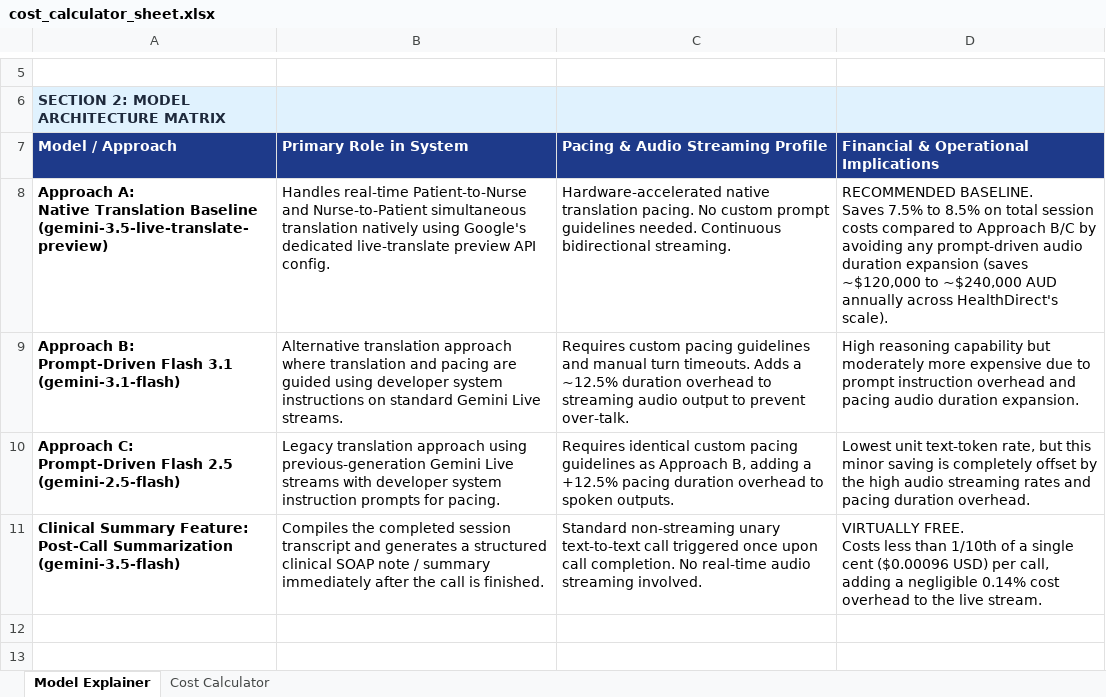
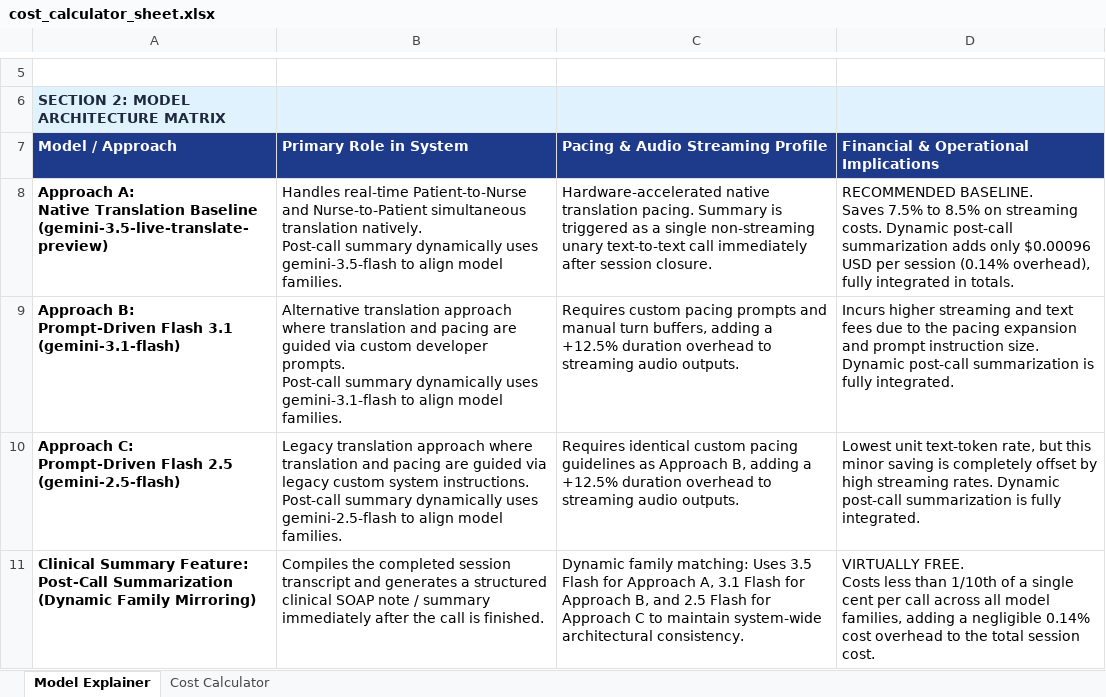
Before and after one commit to brendanhills/uk-bh-cch-demos, an Excel workbook: HealthDirect/live-translate/simultaneous/utils/cost_calculator_sheet.xlsx, sheet Model Explainer, drawn as a sheet; only a part is shown, gaps mark what is left out; values as stored, in another font and other column widths than the file's, no borders; ↵ is a line break in a cell; the diff names each change by its address in the sheet, - before the commit and + after, or states it on an @@ line.

Commit message:
feat(cost-estimation): align Tab 1 Model Explainer text matrix with approach-specific post-call summary models

```diff
--- a/HealthDirect/live-translate/simultaneous/utils/cost_calculator_sheet.xlsx (sheet Model Explainer)
+++ b/HealthDirect/live-translate/simultaneous/utils/cost_calculator_sheet.xlsx (sheet Model Explainer)
-B8 (Primary Role in System): …simultaneous translation natively using Google's dedicated live-translate preview API config.
+B8 (Primary Role in System): …simultaneous translation natively. ↵ Post-call summary dynamically uses gemini-3.5-flash to align model families.
-C8 (Pacing & Audio Streaming Profile): …translation pacing. No custom prompt guidelines needed. Continuous bidirectional streaming.
+C8 (Pacing & Audio Streaming Profile): …translation pacing. Summary is triggered as a single non-streaming unary text-to-text call immediately after session closure.
-D8: …8.5% on total session costs compared to Approach B/C by avoiding any prompt-driven audio duration expansion (saves ~$120,000 to ~$240,000 AUD annually across HealthDirect's scale).
+D8: …8.5% on streaming costs. Dynamic post-call summarization adds only $0.00096 USD per session (0.14% overhead), fully integrated in totals.
-B9 (Primary Role in System): …are guided using developer system instructions on standard Gemini Live streams.
+B9 (Primary Role in System): …are guided via custom developer prompts. ↵ Post-call summary dynamically uses gemini-3.1-flash to align model families.
-C9 (Pacing & Audio Streaming Profile): …custom pacing guidelines and manual turn timeouts. Adds a ~12.5% duration overhead to streaming audio output to prevent over-talk.
+C9 (Pacing & Audio Streaming Profile): …custom pacing prompts and manual turn buffers, adding a +12.5% duration overhead to streaming audio outputs.
-D9: High reasoning capability but moderately more expensive due to prompt instruction overhead and pacing audio duration expansion.
+D9: Incurs higher streaming and text fees due to the pacing expansion and prompt instruction size. Dynamic post-call summarization is fully integrated.
-B10 (Primary Role in System): …translation approach using previous-generation Gemini Live streams with developer system instruction prompts for pacing.
+B10 (Primary Role in System): …translation approach where translation and pacing are guided via legacy custom system instructions. ↵ Post-call summary dynamically uses gemini-2.5-flash to align model families.
-C10 (Pacing & Audio Streaming Profile): …a +12.5% pacing duration overhead to spoken outputs.
+C10 (Pacing & Audio Streaming Profile): …a +12.5% duration overhead to streaming audio outputs.
-D10: …offset by the high audio streaming rates and pacing duration overhead.
+D10: …offset by high streaming rates. Dynamic post-call summarization is fully integrated.
-A11 (Model / Approach): …Post-Call Summarization ↵ (gemini-3.5-flash)
+A11 (Model / Approach): …Post-Call Summarization ↵ (Dynamic Family Mirroring)
-C11 (Pacing & Audio Streaming Profile): Standard non-streaming unary text-to-text call triggered once upon call completion. No real-time audio streaming involved.
+C11 (Pacing & Audio Streaming Profile): Dynamic family matching: Uses 3.5 Flash for Approach A, 3.1 Flash for Approach B, and 2.5 Flash for Approach C to maintain system-wide architectural consistency.
-D11: …single cent ($0.00096 USD) per call, adding a negligible 0.14% cost overhead to the live stream.
+D11: …single cent per call across all model families, adding a negligible 0.14% cost overhead to the total session cost.
```
Also changed, not shown: 1 other file.
